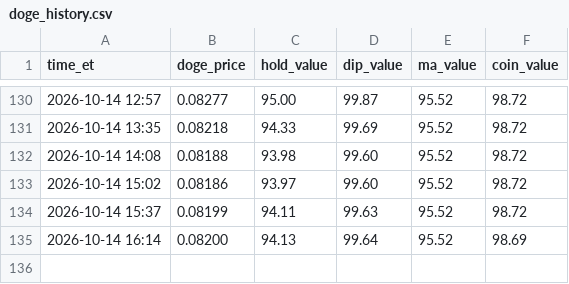
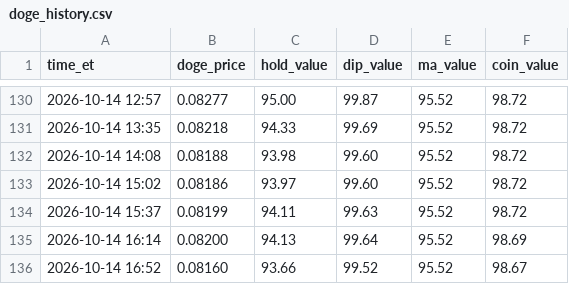
Before and after one commit to thinkmeek-dotcom/seat-watch, a CSV file: doge_history.csv, drawn as a sheet; only a part is shown, gaps mark what is left out; the diff names each change by its address in the sheet, - before the commit and + after, or states it on an @@ line.

Commit message:
Doge bot update

```diff
--- a/doge_history.csv
+++ b/doge_history.csv
+row 136: 2026-10-14 16:52 | 0.08160 | 93.66 | 99.52 | 95.52 | 98.67
```
Also changed, not shown: 1 other file.
